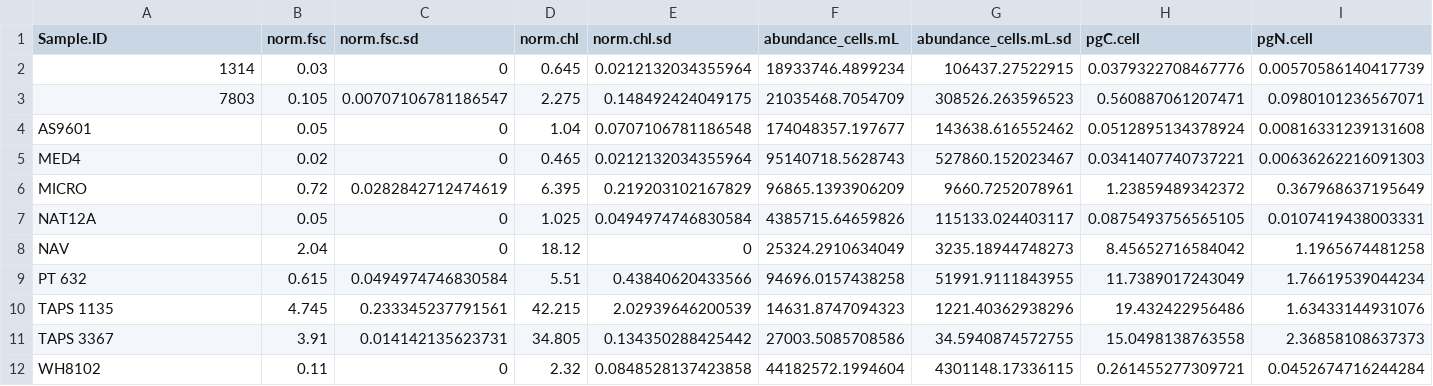
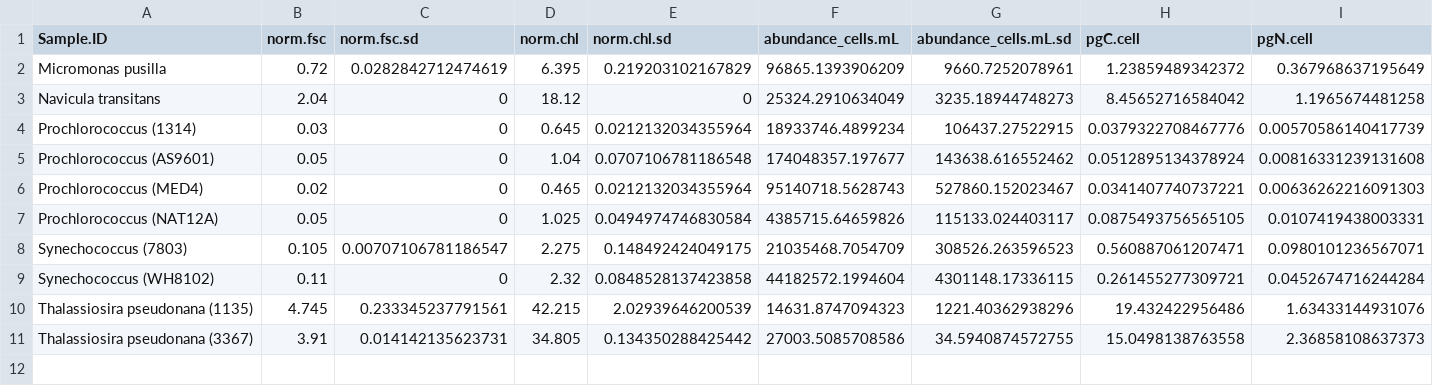
Before and after one commit to seaflow-uw/fsc-poc-calibration, a CSV file: 740-Qc-cultures.csv, drawn as a sheet; only a part is shown; removed rows and columns are numbered as before the commit, all else as after; rows hold the shown columns only; the diff names each change by its address in the sheet, - before the commit and + after, or states it on an @@ line.

```diff
--- a/740-Qc-cultures.csv
+++ b/740-Qc-cultures.csv
+row 2: Micromonas pusilla | 0.72 | 0.0282842712474619 | 6.395 | 0.219203102167829 | 96865.1393906209 | 9660.7252078961 | 1.23859489342372 | 0.367968637195649
+row 3: Navicula transitans | 2.04 | 0 | 18.12 | 0 | 25324.2910634049 | 3235.18944748273 | 8.45652716584042 | 1.1965674481258
-A4 (Sample.ID): 1314
+A4 (Sample.ID): Prochlorococcus (1314)
-row 3: 7803 | 0.105 | 0.00707106781186547 | 2.275 | 0.148492424049175 | 21035468.7054709 | 308526.263596523 | 0.560887061207471 | 0.0980101236567071
-A5 (Sample.ID): AS9601
+A5 (Sample.ID): Prochlorococcus (AS9601)
-A6 (Sample.ID): MED4
+A6 (Sample.ID): Prochlorococcus (MED4)
-row 6: MICRO | 0.72 | 0.0282842712474619 | 6.395 | 0.219203102167829 | 96865.1393906209 | 9660.7252078961 | 1.23859489342372 | 0.367968637195649
-A7 (Sample.ID): NAT12A
+A7 (Sample.ID): Prochlorococcus (NAT12A)
-row 8: NAV | 2.04 | 0 | 18.12 | 0 | 25324.2910634049 | 3235.18944748273 | 8.45652716584042 | 1.1965674481258
-row 9: PT 632 | 0.615 | 0.0494974746830584 | 5.51 | 0.43840620433566 | 94696.0157438258 | 51991.9111843955 | 11.7389017243049 | 1.76619539044234
+row 8: Synechococcus (7803) | 0.105 | 0.00707106781186547 | 2.275 | 0.148492424049175 | 21035468.7054709 | 308526.263596523 | 0.560887061207471 | 0.0980101236567071
+row 9: Synechococcus (WH8102) | 0.11 | 0 | 2.32 | 0.0848528137423858 | 44182572.1994604 | 4301148.17336115 | 0.261455277309721 | 0.0452674716244284
-A10 (Sample.ID): TAPS 1135
+A10 (Sample.ID): Thalassiosira pseudonana (1135)
-A11 (Sample.ID): TAPS 3367
+A11 (Sample.ID): Thalassiosira pseudonana (3367)
-row 12: WH8102 | 0.11 | 0 | 2.32 | 0.0848528137423858 | 44182572.1994604 | 4301148.17336115 | 0.261455277309721 | 0.0452674716244284
```
Also changed, not shown: 751-Qc-cultures.csv, Qc-cultures.csv, 4 other files.
